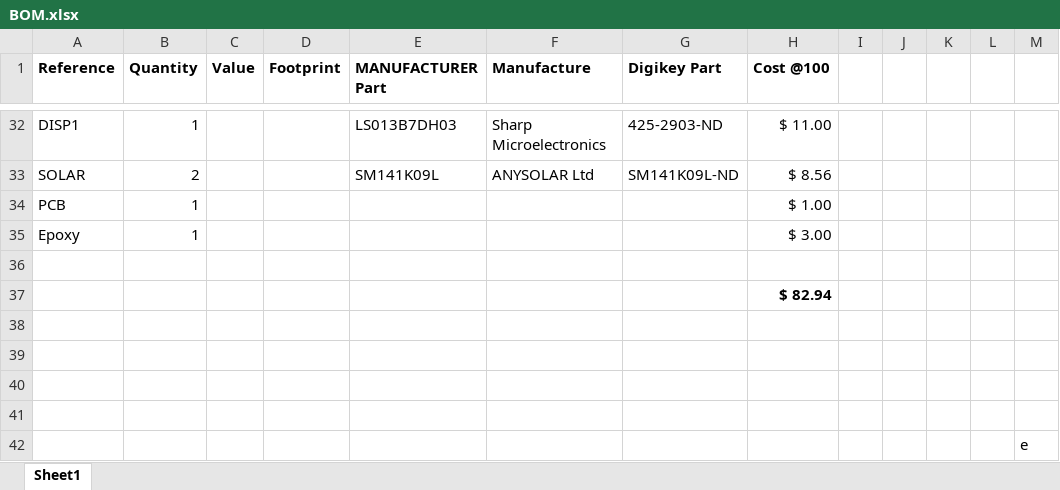
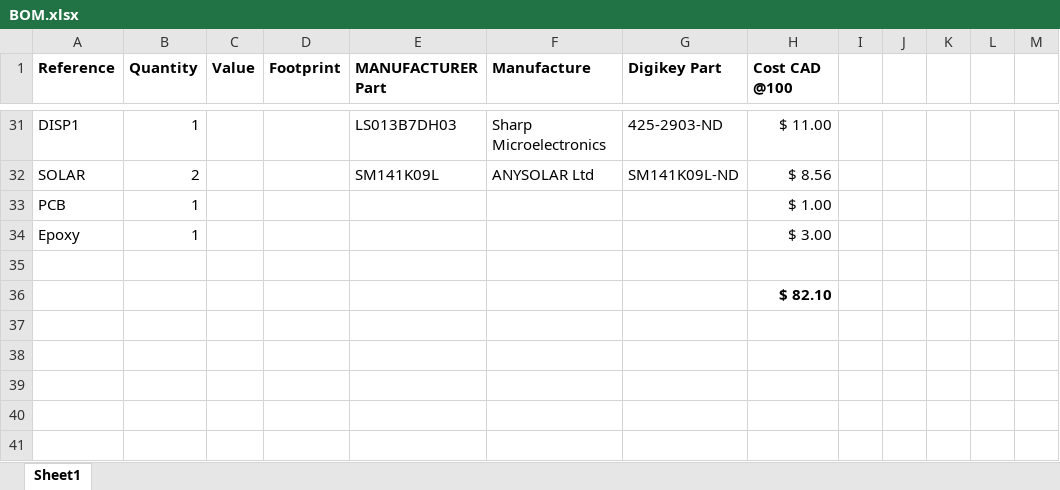
Before and after one commit to jacky4566/Veridian-Heliograph, an Excel workbook: PCB/PCBv1.0/BOM.xlsx, sheet Sheet1, drawn as a sheet; only a part is shown, gaps mark what is left out; values as stored, in another font and other column widths than the file's, no borders; removed rows and columns are numbered as before the commit, all else as after; the diff covers the shown part only; the diff names each change by its address in the sheet, - before the commit and + after, or states it on an @@ line.

Commit message:
Cost Reduction

```diff
--- a/PCB/PCBv1.0/BOM.xlsx (sheet Sheet1)
+++ b/PCB/PCBv1.0/BOM.xlsx (sheet Sheet1)
-H1: Cost @100
+H1: Cost CAD @100
-H36 (Cost CAD @100): $ 82.94
+H36 (Cost CAD @100): $ 82.10
-row 38: (empty)
-row 39: (empty)
-row 40: (empty)
-row 41: (empty)
-row 42:  |  |  |  |  |  |  |  |  |  |  |  | e
```
Also changed, not shown: 1 added row, 2 removed rows and 19 moved rows elsewhere in this sheet, 6 other files.
